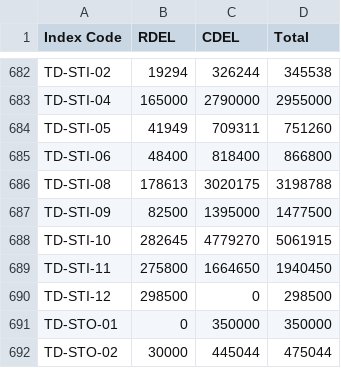
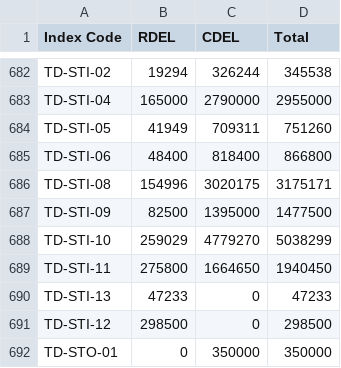
Before and after one commit to communitiesuk/funding-service-design-post-award-data-store, a CSV file: data_store/validation/towns_fund/fund_specific_validation/resources/TF-grant-awarded.csv, drawn as a sheet; only a part is shown, gaps mark what is left out; the shorter side is filled out with more unchanged rows.

Commit message:
Update TF-grant-awarded file

```diff
--- a/data_store/validation/towns_fund/fund_specific_validation/resources/TF-grant-awarded.csv
+++ b/data_store/validation/towns_fund/fund_specific_validation/resources/TF-grant-awarded.csv
@@ -685,6 +685,7 @@ TD-STI-05,41949,709311,751260
 TD-STI-06,48400,818400,866800
-TD-STI-08,178613,3020175,3198788
+TD-STI-08,154996,3020175,3175171
 TD-STI-09,82500,1395000,1477500
-TD-STI-10,282645,4779270,5061915
+TD-STI-10,259029,4779270,5038299
 TD-STI-11,275800,1664650,1940450
+TD-STI-13,47233,0,47233
 TD-STI-12,298500,0,298500
```
